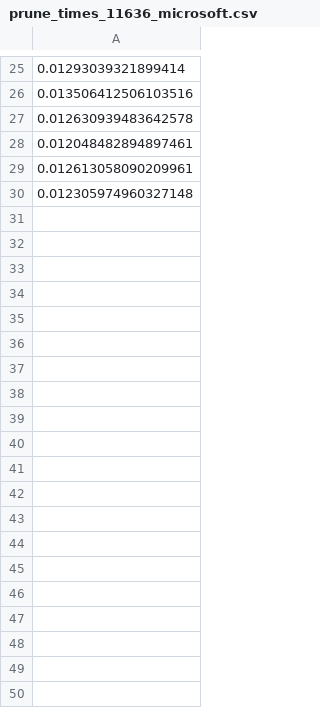
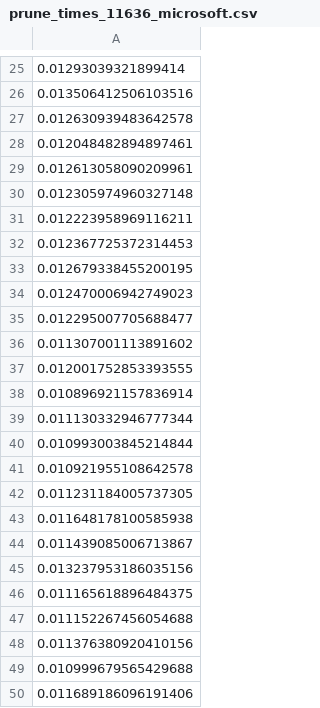
Before and after one commit to giordanoDaloisio/CodeXGLUE, a CSV file: Code-Code/Defect-detection/code/saved_models/times/prune_times_11636_microsoft.csv, drawn as a sheet; only a part is shown, gaps mark what is left out; the diff covers the shown part only.

```diff
--- a/Code-Code/Defect-detection/code/saved_models/times/prune_times_11636_microsoft.csv
+++ b/Code-Code/Defect-detection/code/saved_models/times/prune_times_11636_microsoft.csv
@@ -30 +30,21 @@
 0.012305974960327148
+0.012223958969116211
+0.012367725372314453
+0.012679338455200195
+0.012470006942749023
+0.012295007705688477
+0.011307001113891602
+0.012001752853393555
+0.010896921157836914
+0.011130332946777344
+0.010993003845214844
+0.010921955108642578
+0.011231184005737305
+0.011648178100585938
+0.011439085006713867
+0.013237953186035156
+0.011165618896484375
+0.011152267456054688
+0.011376380920410156
+0.010999679565429688
+0.011689186096191406
```
Also changed, not shown: 36 added rows elsewhere in this file, Code-Code/Defect-detection/code/saved_models/times/times_11634_microsoft.csv, Code-Code/Defect-detection/code/saved_models_distil/times/times_11635_distilbert.csv, 13 other files.
